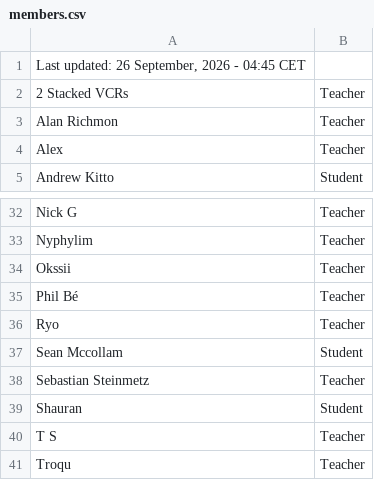
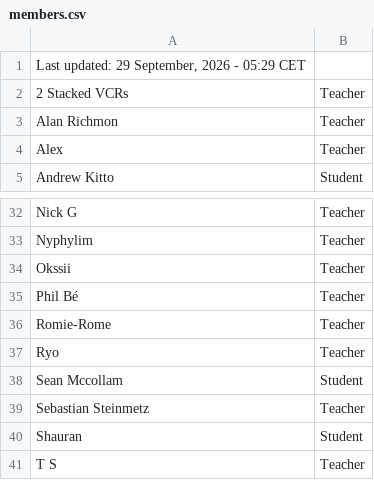
Before and after one commit to SuIT-pub/Mind-the-School, a CSV file: game/members.csv, drawn as a sheet; only a part is shown, gaps mark what is left out; the shorter side is filled out with more unchanged rows.

Commit message:
BOT:Updated members.csv

```diff
--- a/game/members.csv
+++ b/game/members.csv
@@ -1,2 +1,2 @@
-Last updated: 26 September, 2026 - 04:45 CET
+Last updated: 29 September, 2026 - 05:29 CET
 2 Stacked VCRs;Teacher
@@ -35,2 +35,3 @@ Okssii;Teacher
 Phil Bé;Teacher
+Romie-Rome;Teacher
 Ryo;Teacher
```
